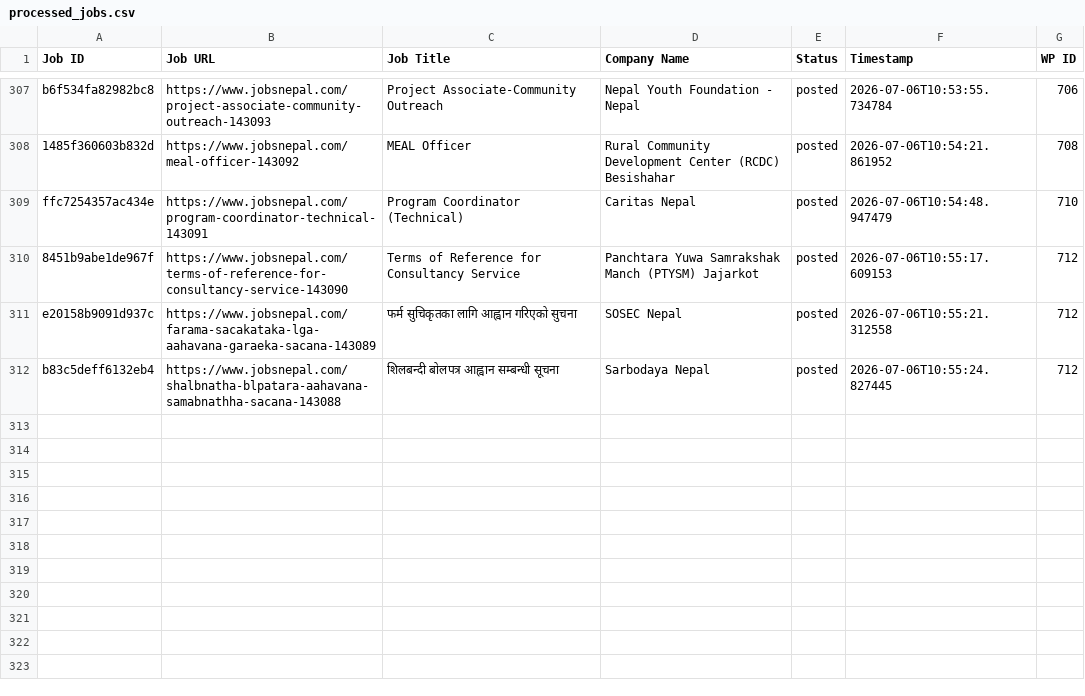
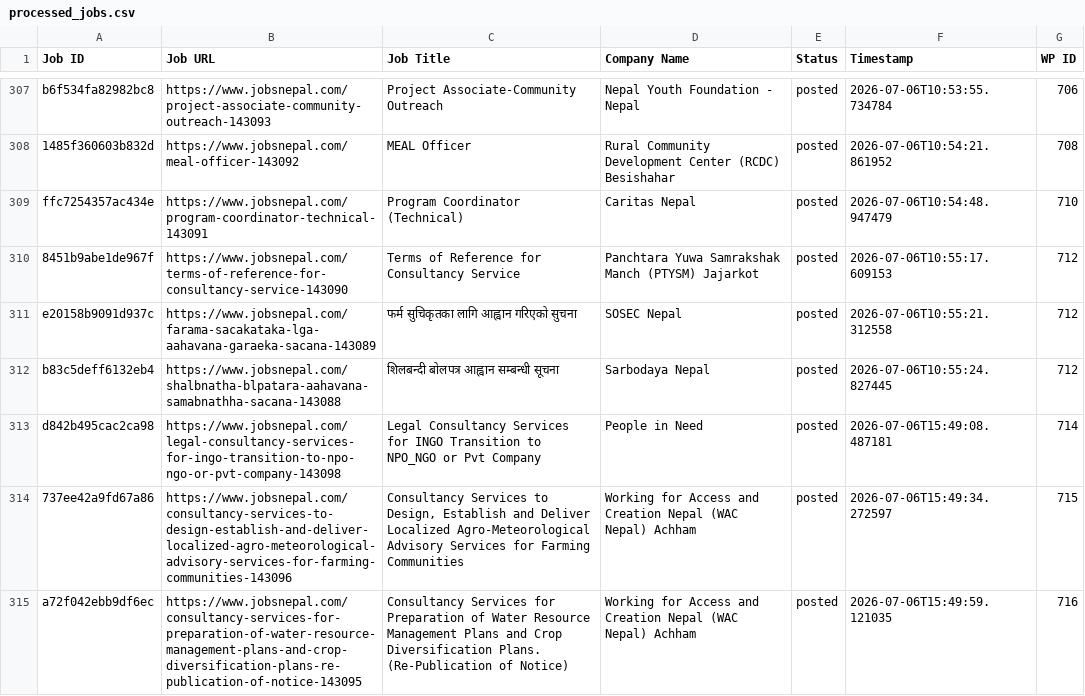
Before and after one commit to projectfetcher/np, a CSV file: processed_jobs.csv, drawn as a sheet; only a part is shown, gaps mark what is left out; the diff names each change by its address in the sheet, - before the commit and + after, or states it on an @@ line.

```diff
--- a/processed_jobs.csv
+++ b/processed_jobs.csv
+row 313: d842b495cac2ca98 | https://www.jobsnepal.com/legal-consultancy-services-for-ingo-transition-to-npo-ngo-or-pvt-company-143098 | Legal Consultancy Services for INGO Transition to NPO_NGO or Pvt Company | People in Need | posted | 2026-07-06T15:49:08.487181 | 714
+row 314: 737ee42a9fd67a86 | https://www.jobsnepal.com/consultancy-services-to-design-establish-and-deliver-localized-agro-meteorological-advisory-services-for-farming-communities-143096 | Consultancy Services to Design, Establish and Deliver Localized Agro-Meteorological Advisory Services for Farming Communities | Working for Access and Creation Nepal (WAC Nepal) Achham | posted | 2026-07-06T15:49:34.272597 | 715
+row 315: a72f042ebb9df6ec | https://www.jobsnepal.com/consultancy-services-for-preparation-of-water-resource-management-plans-and-crop-diversification-plans-re-publication-of-notice-143095 | Consultancy Services for Preparation of Water Resource Management Plans and Crop Diversification Plans. (Re-Publication of Notice) | Working for Access and Creation Nepal (WAC Nepal) Achham | posted | 2026-07-06T15:49:59.121035 | 716
```
